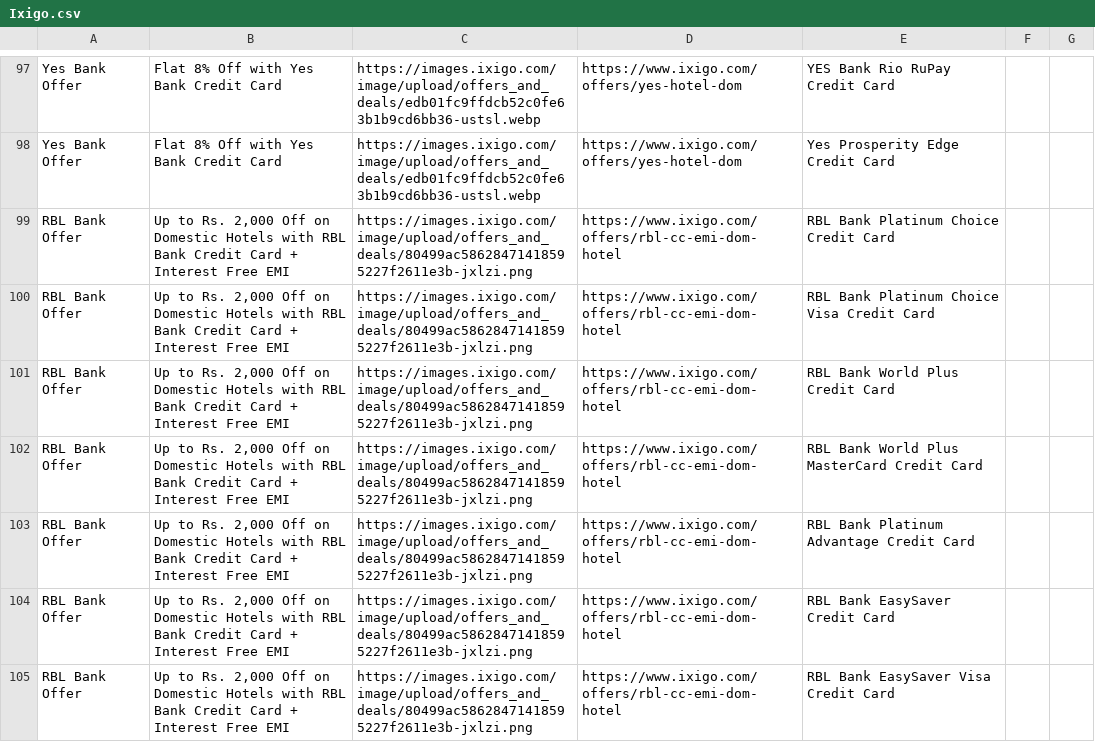
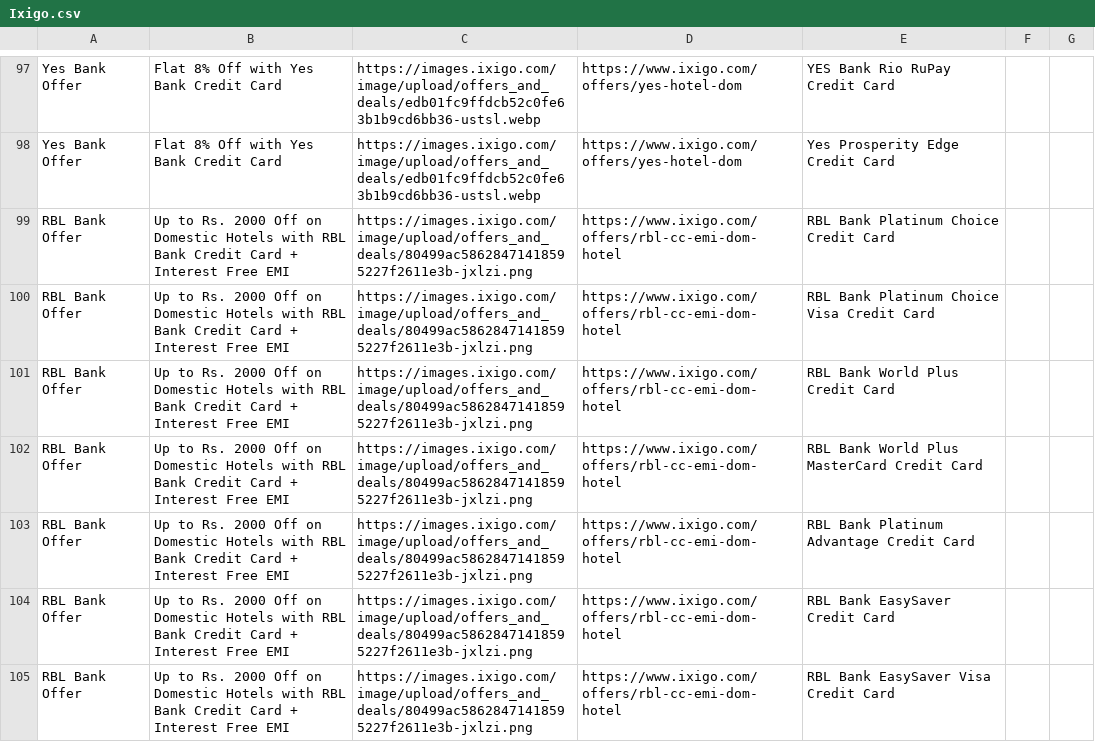
Before and after one commit to Myrupaya/hotel-offers, a CSV file: public/Ixigo.csv, drawn as a sheet; only a part is shown, gaps mark what is left out; the diff covers the shown part only.

```diff
--- a/public/Ixigo.csv
+++ b/public/Ixigo.csv
@@ -99,7 +99,7 @@ Yes Bank Offer,Flat 8% Off with Yes Bank Credit Card,https://images.ixigo.com/im
-RBL Bank Offer,"Up to Rs. 2,000 Off on Domestic Hotels with RBL Bank Credit Card + Interest Free EMI",https://images.ixigo.com/image/upload/offers_and_deals/80499ac58628471418595227f2611e3b-jxlzi.png,https://www.ixigo.com/offers/rbl-cc-emi-dom-hotel,RBL Bank Platinum Choice Credit Card,
-RBL Bank Offer,"Up to Rs. 2,000 Off on Domestic Hotels with RBL Bank Credit Card + Interest Free EMI",https://images.ixigo.com/image/upload/offers_and_deals/80499ac58628471418595227f2611e3b-jxlzi.png,https://www.ixigo.com/offers/rbl-cc-emi-dom-hotel,RBL Bank Platinum Choice Visa Credit Card,
-RBL Bank Offer,"Up to Rs. 2,000 Off on Domestic Hotels with RBL Bank Credit Card + Interest Free EMI",https://images.ixigo.com/image/upload/offers_and_deals/80499ac58628471418595227f2611e3b-jxlzi.png,https://www.ixigo.com/offers/rbl-cc-emi-dom-hotel,RBL Bank World Plus Credit Card,
-RBL Bank Offer,"Up to Rs. 2,000 Off on Domestic Hotels with RBL Bank Credit Card + Interest Free EMI",https://images.ixigo.com/image/upload/offers_and_deals/80499ac58628471418595227f2611e3b-jxlzi.png,https://www.ixigo.com/offers/rbl-cc-emi-dom-hotel,RBL Bank World Plus MasterCard Credit Card,
-RBL Bank Offer,"Up to Rs. 2,000 Off on Domestic Hotels with RBL Bank Credit Card + Interest Free EMI",https://images.ixigo.com/image/upload/offers_and_deals/80499ac58628471418595227f2611e3b-jxlzi.png,https://www.ixigo.com/offers/rbl-cc-emi-dom-hotel,RBL Bank Platinum Advantage Credit Card,
-RBL Bank Offer,"Up to Rs. 2,000 Off on Domestic Hotels with RBL Bank Credit Card + Interest Free EMI",https://images.ixigo.com/image/upload/offers_and_deals/80499ac58628471418595227f2611e3b-jxlzi.png,https://www.ixigo.com/offers/rbl-cc-emi-dom-hotel,RBL Bank EasySaver Credit Card,
-RBL Bank Offer,"Up to Rs. 2,000 Off on Domestic Hotels with RBL Bank Credit Card + Interest Free EMI",https://images.ixigo.com/image/upload/offers_and_deals/80499ac58628471418595227f2611e3b-jxlzi.png,https://www.ixigo.com/offers/rbl-cc-emi-dom-hotel,RBL Bank EasySaver Visa Credit Card,
+RBL Bank Offer,Up to Rs. 2000 Off on Domestic Hotels with RBL Bank Credit Card + Interest Free EMI,https://images.ixigo.com/image/upload/offers_and_deals/80499ac58628471418595227f2611e3b-jxlzi.png,https://www.ixigo.com/offers/rbl-cc-emi-dom-hotel,RBL Bank Platinum Choice Credit Card,,
+RBL Bank Offer,Up to Rs. 2000 Off on Domestic Hotels with RBL Bank Credit Card + Interest Free EMI,https://images.ixigo.com/image/upload/offers_and_deals/80499ac58628471418595227f2611e3b-jxlzi.png,https://www.ixigo.com/offers/rbl-cc-emi-dom-hotel,RBL Bank Platinum Choice Visa Credit Card,,
+RBL Bank Offer,Up to Rs. 2000 Off on Domestic Hotels with RBL Bank Credit Card + Interest Free EMI,https://images.ixigo.com/image/upload/offers_and_deals/80499ac58628471418595227f2611e3b-jxlzi.png,https://www.ixigo.com/offers/rbl-cc-emi-dom-hotel,RBL Bank World Plus Credit Card,,
+RBL Bank Offer,Up to Rs. 2000 Off on Domestic Hotels with RBL Bank Credit Card + Interest Free EMI,https://images.ixigo.com/image/upload/offers_and_deals/80499ac58628471418595227f2611e3b-jxlzi.png,https://www.ixigo.com/offers/rbl-cc-emi-dom-hotel,RBL Bank World Plus MasterCard Credit Card,,
+RBL Bank Offer,Up to Rs. 2000 Off on Domestic Hotels with RBL Bank Credit Card + Interest Free EMI,https://images.ixigo.com/image/upload/offers_and_deals/80499ac58628471418595227f2611e3b-jxlzi.png,https://www.ixigo.com/offers/rbl-cc-emi-dom-hotel,RBL Bank Platinum Advantage Credit Card,,
+RBL Bank Offer,Up to Rs. 2000 Off on Domestic Hotels with RBL Bank Credit Card + Interest Free EMI,https://images.ixigo.com/image/upload/offers_and_deals/80499ac58628471418595227f2611e3b-jxlzi.png,https://www.ixigo.com/offers/rbl-cc-emi-dom-hotel,RBL Bank EasySaver Credit Card,,
+RBL Bank Offer,Up to Rs. 2000 Off on Domestic Hotels with RBL Bank Credit Card + Interest Free EMI,https://images.ixigo.com/image/upload/offers_and_deals/80499ac58628471418595227f2611e3b-jxlzi.png,https://www.ixigo.com/offers/rbl-cc-emi-dom-hotel,RBL Bank EasySaver Visa Credit Card,,
```
Also changed, not shown: 268 removed rows and 96 edited cells elsewhere in this file, public/Goibibo.csv, public/Yatra.csv, 1 other file.
